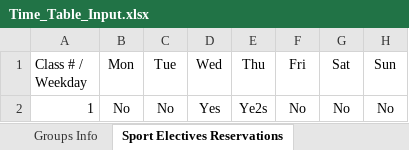
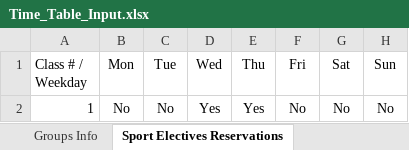
Before and after one commit to EgorLeb/iu_timetable_scheduler_, an Excel workbook: input_data/Time_Table_Input.xlsx, sheet Sport Electives Reservations, drawn as a sheet; values as stored, in another font and other column widths than the file's, no borders; the diff names each change by its address in the sheet, - before the commit and + after, or states it on an @@ line.

```diff
--- a/input_data/Time_Table_Input.xlsx (sheet Sport Electives Reservations)
+++ b/input_data/Time_Table_Input.xlsx (sheet Sport Electives Reservations)
-E2 (Thu): Ye2s
+E2 (Thu): Yes
```
Also changed, not shown: 2 other files.
